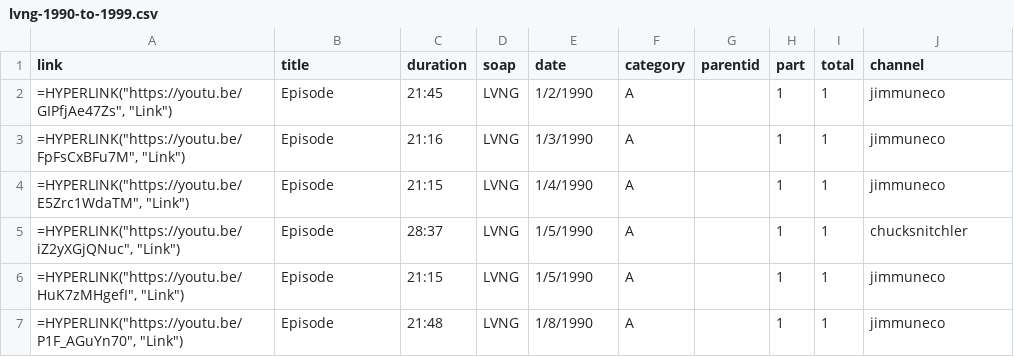
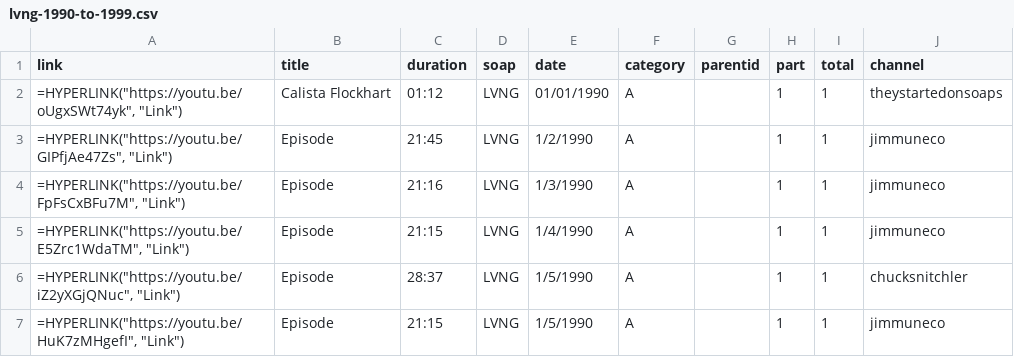
Before and after one commit to HamiltonBernique/SoapJack, a CSV file: LVNG/lvng-1990-to-1999.csv, drawn as a sheet; only a part is shown; the shorter side is filled out with more unchanged rows; the diff names each change by its address in the sheet, - before the commit and + after, or states it on an @@ line.

```diff
--- a/LVNG/lvng-1990-to-1999.csv
+++ b/LVNG/lvng-1990-to-1999.csv
+row 2: =HYPERLINK("https://youtu.be/oUgxSWt74yk", "Link") | Calista Flockhart | 01:12 | LVNG | 01/01/1990 | A |  | 1 | 1 | theystartedonsoaps
```
Also changed, not shown: 1 other file.
